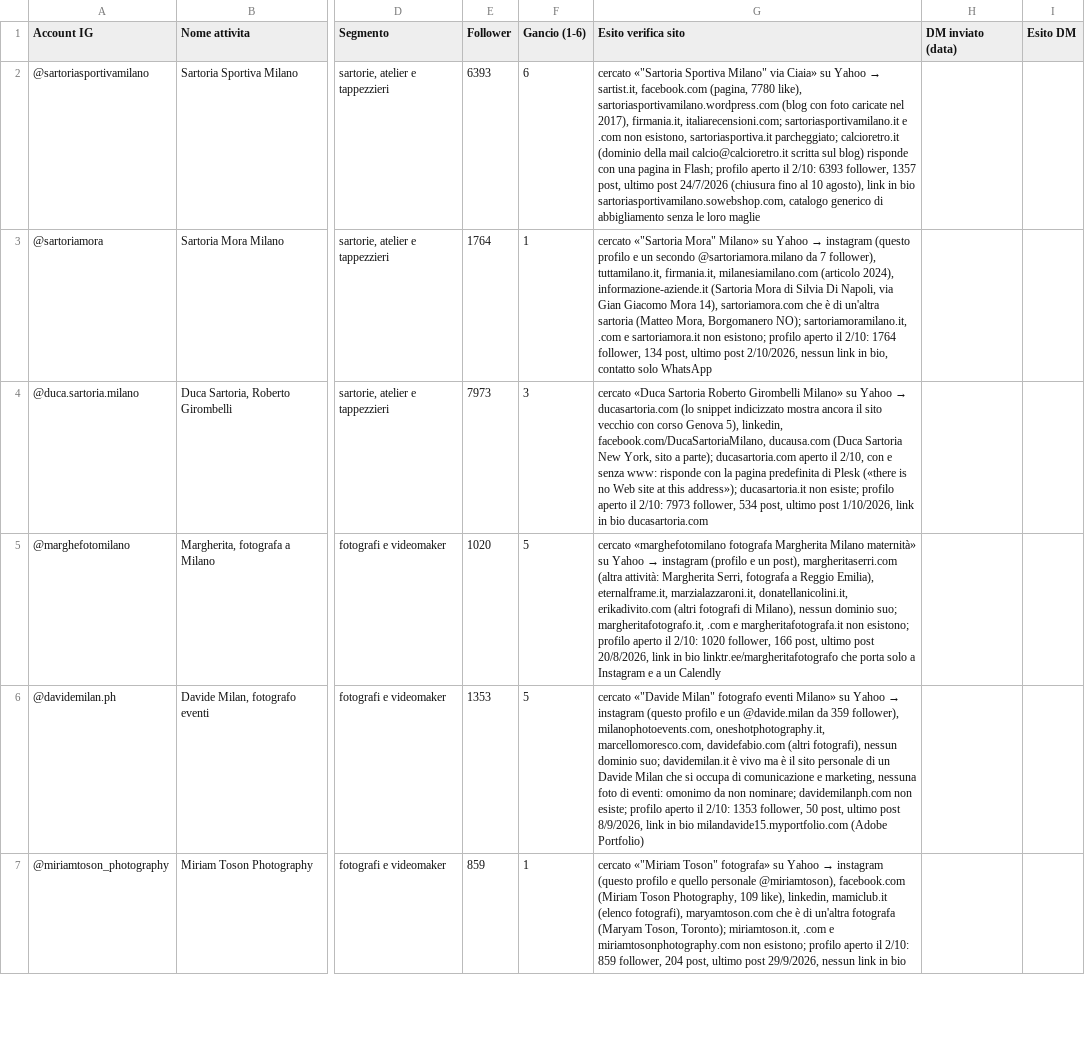
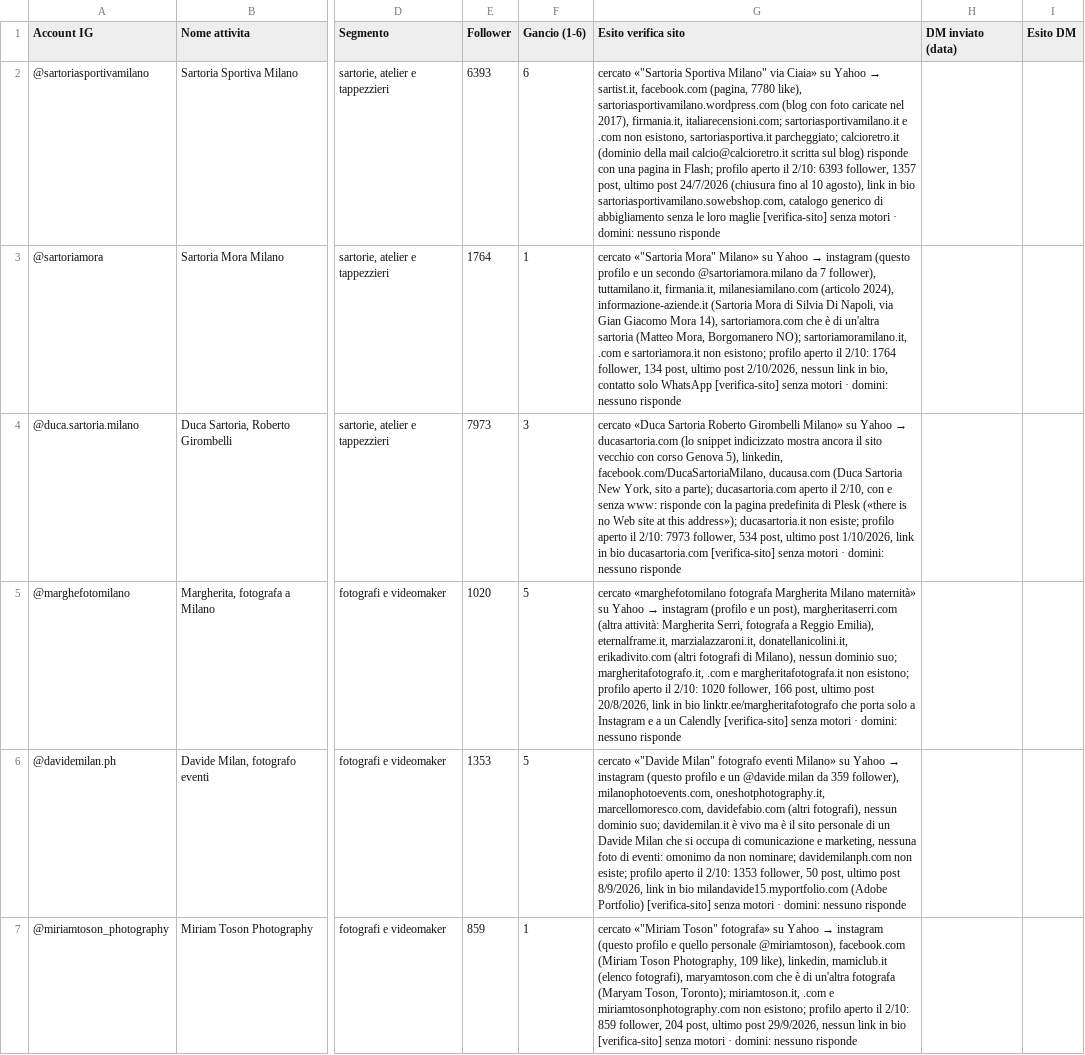
Before and after one commit to Nixo999/denki-brain, a CSV file: 02-Sales/liste/2026-10-02-instagram-siti-mi-sartorie.csv, drawn as a sheet; only a part is shown, gaps mark what is left out; the diff covers the shown part only; the diff names each change by its address in the sheet, - before the commit and + after, or states it on an @@ line.

```diff
--- a/02-Sales/liste/2026-10-02-instagram-siti-mi-sartorie.csv
+++ b/02-Sales/liste/2026-10-02-instagram-siti-mi-sartorie.csv
-G2 (Esito verifica sito): …loro maglie
+G2 (Esito verifica sito): …loro maglie [verifica-sito] senza motori · domini: nessuno risponde
-G3 (Esito verifica sito): …solo WhatsApp
+G3 (Esito verifica sito): …solo WhatsApp [verifica-sito] senza motori · domini: nessuno risponde
-G4 (Esito verifica sito): …bio ducasartoria.com
+G4 (Esito verifica sito): …bio ducasartoria.com [verifica-sito] senza motori · domini: nessuno risponde
-G5 (Esito verifica sito): …un Calendly
+G5 (Esito verifica sito): …un Calendly [verifica-sito] senza motori · domini: nessuno risponde
-G6 (Esito verifica sito): …(Adobe Portfolio)
+G6 (Esito verifica sito): …(Adobe Portfolio) [verifica-sito] senza motori · domini: nessuno risponde
-G7 (Esito verifica sito): …in bio
+G7 (Esito verifica sito): …in bio [verifica-sito] senza motori · domini: nessuno risponde
```
Also changed, not shown: 17 edited cells elsewhere in this file, 02-Sales/liste/2026-10-02-instagram-siti-mi-personal-trainer.csv, 02-Sales/liste/rotazione.csv, 5 other files.
